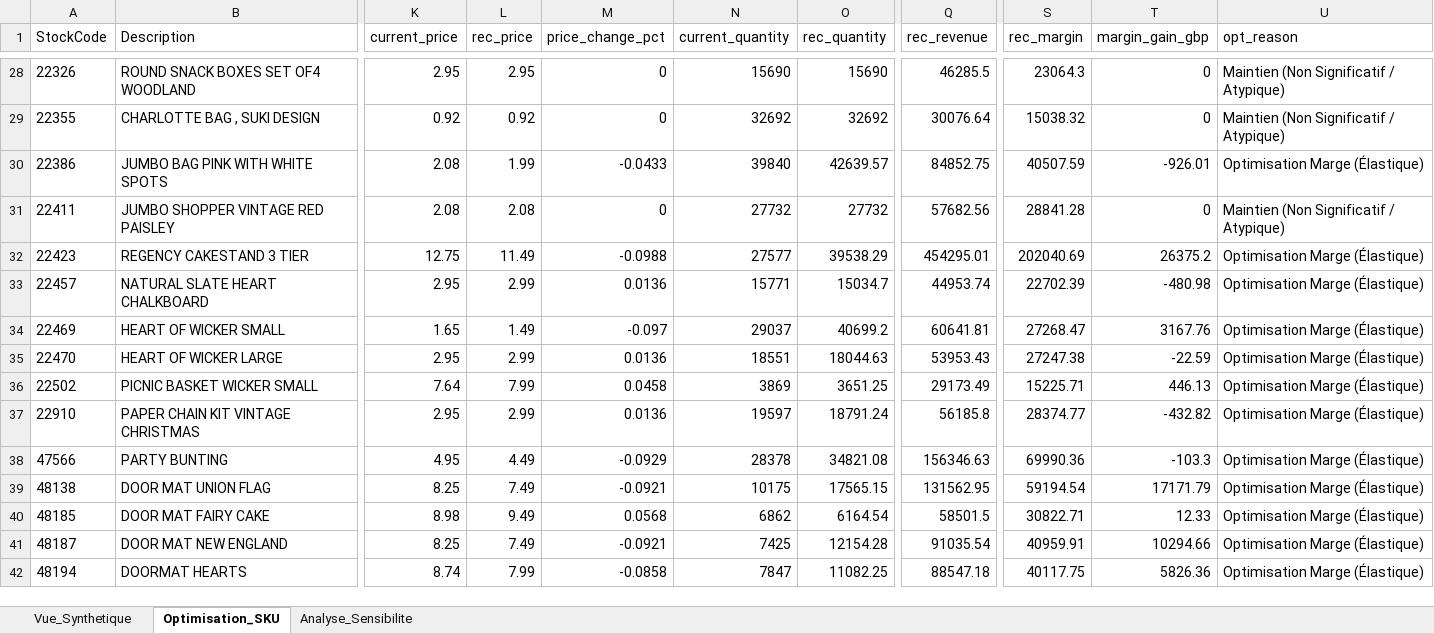
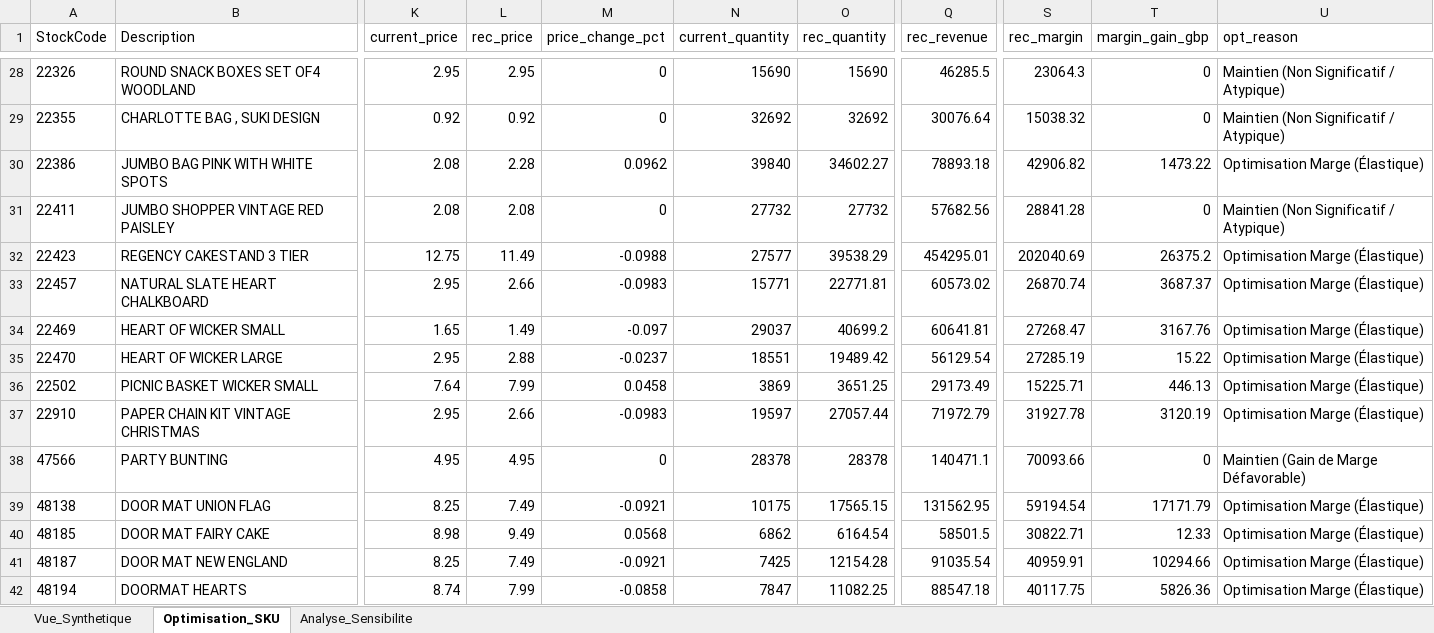
Before and after one commit to jefferson1203/customer-growth-ai-lab, an Excel workbook: outputs/pricing/pricing_optimization.xlsx, sheet Optimisation_SKU, drawn as a sheet; only a part is shown, gaps mark what is left out; values as stored, in another font and other column widths than the file's, no borders; the diff covers the shown part only; the diff names each change by its address in the sheet, - before the commit and + after, or states it on an @@ line.

Commit message:
feat(pricing): update PROGRESS.md with directional rounding & LLM rejection analysis

```diff
--- a/outputs/pricing/pricing_optimization.xlsx (sheet Optimisation_SKU)
+++ b/outputs/pricing/pricing_optimization.xlsx (sheet Optimisation_SKU)
-L30 (rec_price): 1.99
+L30 (rec_price): 2.28
-M30 (price_change_pct): -0.0433
+M30 (price_change_pct): 0.0962
-O30 (rec_quantity): 42639.57
+O30 (rec_quantity): 34602.27
-Q30 (rec_revenue): 84852.75
+Q30 (rec_revenue): 78893.18
-S30 (rec_margin): 40507.59
+S30 (rec_margin): 42906.82
-T30 (margin_gain_gbp): -926.01
+T30 (margin_gain_gbp): 1473.22
-L33 (rec_price): 2.99
+L33 (rec_price): 2.66
-M33 (price_change_pct): 0.0136
+M33 (price_change_pct): -0.0983
-O33 (rec_quantity): 15034.7
+O33 (rec_quantity): 22771.81
-Q33 (rec_revenue): 44953.74
+Q33 (rec_revenue): 60573.02
-S33 (rec_margin): 22702.39
+S33 (rec_margin): 26870.74
-T33 (margin_gain_gbp): -480.98
+T33 (margin_gain_gbp): 3687.37
-L35 (rec_price): 2.99
+L35 (rec_price): 2.88
-M35 (price_change_pct): 0.0136
+M35 (price_change_pct): -0.0237
-O35 (rec_quantity): 18044.63
+O35 (rec_quantity): 19489.42
-Q35 (rec_revenue): 53953.43
+Q35 (rec_revenue): 56129.54
-S35 (rec_margin): 27247.38
+S35 (rec_margin): 27285.19
-T35 (margin_gain_gbp): -22.59
+T35 (margin_gain_gbp): 15.22
-L37 (rec_price): 2.99
+L37 (rec_price): 2.66
-M37 (price_change_pct): 0.0136
+M37 (price_change_pct): -0.0983
-O37 (rec_quantity): 18791.24
+O37 (rec_quantity): 27057.44
-Q37 (rec_revenue): 56185.8
+Q37 (rec_revenue): 71972.79
-S37 (rec_margin): 28374.77
+S37 (rec_margin): 31927.78
-T37 (margin_gain_gbp): -432.82
+T37 (margin_gain_gbp): 3120.19
-L38 (rec_price): 4.49
+L38 (rec_price): 4.95
-M38 (price_change_pct): -0.0929
+M38 (price_change_pct): 0
-O38 (rec_quantity): 34821.08
+O38 (rec_quantity): 28378
-Q38 (rec_revenue): 156346.63
+Q38 (rec_revenue): 140471.1
-S38 (rec_margin): 69990.36
+S38 (rec_margin): 70093.66
-T38 (margin_gain_gbp): -103.3
+T38 (margin_gain_gbp): 0
-U38 (opt_reason): Optimisation Marge (Élastique)
+U38 (opt_reason): Maintien (Gain de Marge Défavorable)
```
Also changed, not shown: 48 edited cells elsewhere in this sheet, sheet Analyse_Sensibilite, sheet Vue_Synthetique, 5 other files.
